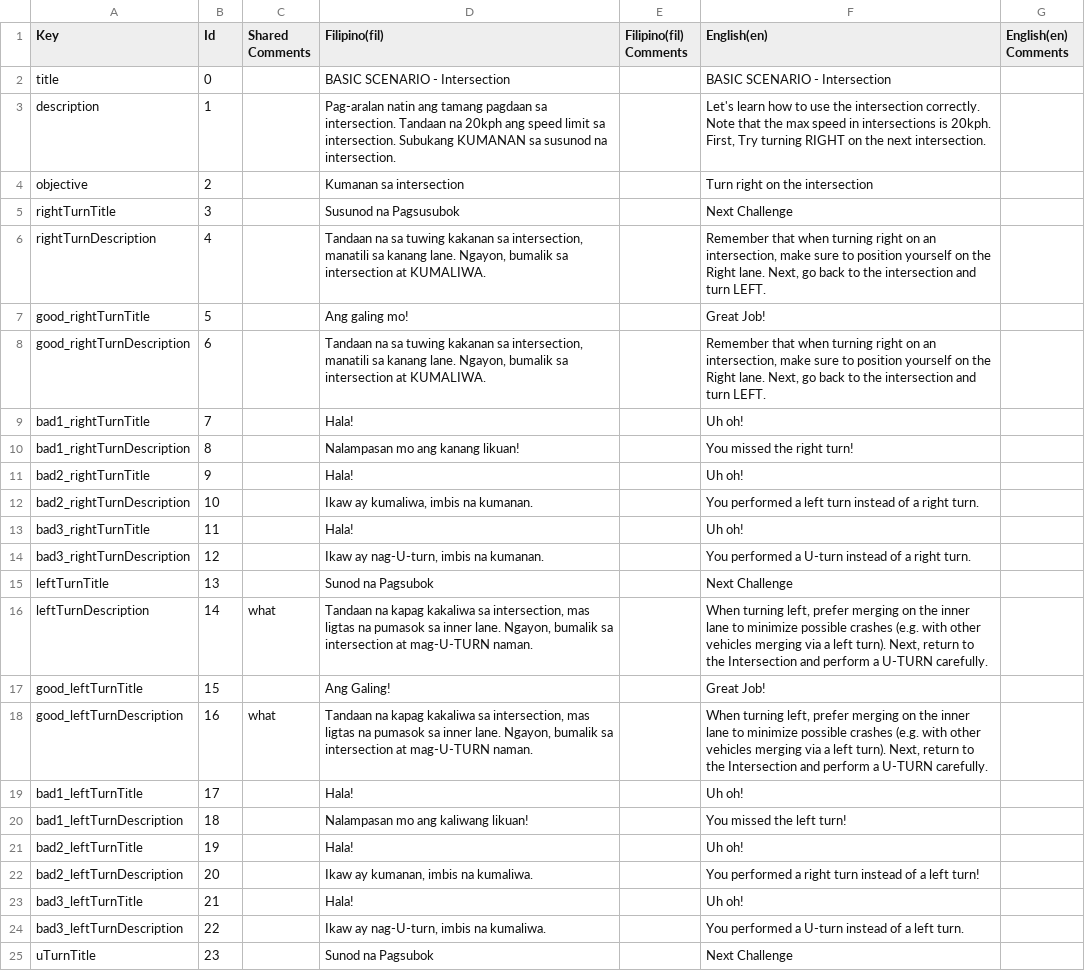
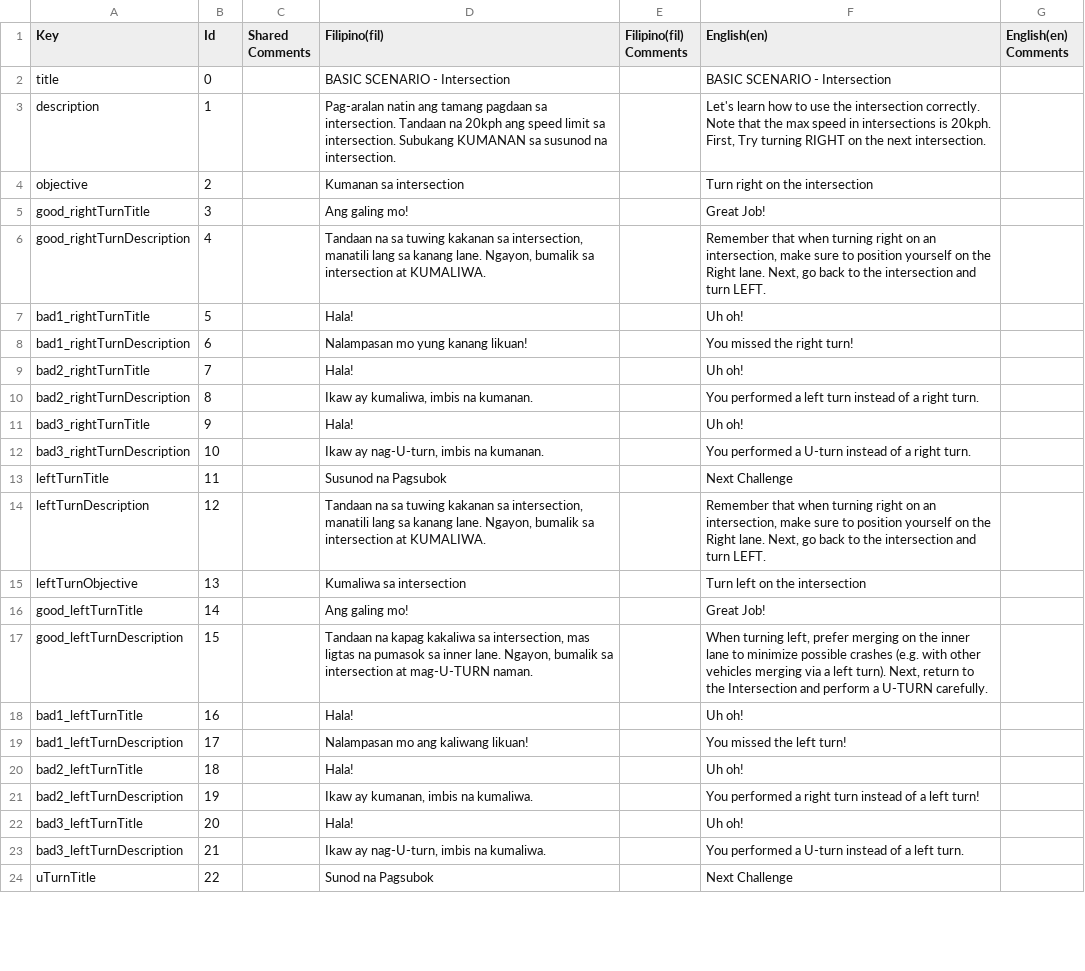
Before and after one commit to VDispo/Metrocycle-2.0, a CSV file: Assets/Localization/Translations (CSVs)/Motor_BasicIntersectionTable.csv, drawn as a sheet; only a part is shown; the diff covers the shown part only.

```diff
--- a/Assets/Localization/Translations (CSVs)/Motor_BasicIntersectionTable.csv
+++ b/Assets/Localization/Translations (CSVs)/Motor_BasicIntersectionTable.csv
@@ -4,22 +4,21 @@ description,1,,Pag-aralan natin ang tamang pagdaan sa intersection. Tandaan na 2
 objective,2,,Kumanan sa intersection,,Turn right on the intersection,
-rightTurnTitle,3,,Susunod na Pagsusubok,,Next Challenge,
-rightTurnDescription,4,,"Tandaan na sa tuwing kakanan sa intersection, manatili sa kanang lane. Ngayon, bumalik sa intersection at KUMALIWA.",,"Remember that when turning right on an intersection, make sure to position yourself on the Right lane.  Next, go back to the intersection and turn LEFT.",
-good_rightTurnTitle,5,,Ang galing mo!,,Great Job!,
-good_rightTurnDescription,6,,"Tandaan na sa tuwing kakanan sa intersection, manatili sa kanang lane. Ngayon, bumalik sa intersection at KUMALIWA.",,"Remember that when turning right on an intersection, make sure to position yourself on the Right lane.  Next, go back to the intersection and turn LEFT.",
-bad1_rightTurnTitle,7,,Hala!,,Uh oh!,
-bad1_rightTurnDescription,8,,Nalampasan mo ang kanang likuan!,,You missed the right turn!,
-bad2_rightTurnTitle,9,,Hala!,,Uh oh!,
-bad2_rightTurnDescription,10,,"Ikaw ay kumaliwa, imbis na kumanan.",,You performed a left turn instead of a right turn.,
-bad3_rightTurnTitle,11,,Hala!,,Uh oh!,
-bad3_rightTurnDescription,12,,"Ikaw ay nag-U-turn, imbis na kumanan.",,You performed a U-turn instead of a right turn.,
-leftTurnTitle,13,,Sunod na Pagsubok,,Next Challenge,
-leftTurnDescription,14,what,"Tandaan na kapag kakaliwa sa intersection, mas ligtas na pumasok sa inner lane. Ngayon, bumalik sa intersection at mag-U-TURN naman.",,"When turning left, prefer merging on the inner lane to minimize possible crashes (e.g. with other vehicles merging via a left turn). Next, return to the Intersection and perform a U-TURN carefully.",
-good_leftTurnTitle,15,,Ang Galing!,,Great Job!,
-good_leftTurnDescription,16,what,"Tandaan na kapag kakaliwa sa intersection, mas ligtas na pumasok sa inner lane. Ngayon, bumalik sa intersection at mag-U-TURN naman.",,"When turning left, prefer merging on the inner lane to minimize possible crashes (e.g. with other vehicles merging via a left turn). Next, return to the Intersection and perform a U-TURN carefully.",
-bad1_leftTurnTitle,17,,Hala!,,Uh oh!,
-bad1_leftTurnDescription,18,,Nalampasan mo ang kaliwang likuan!,,You missed the left turn!,
-bad2_leftTurnTitle,19,,Hala!,,Uh oh!,
-bad2_leftTurnDescription,20,,"Ikaw ay kumanan, imbis na kumaliwa.",,You performed a right turn instead of a left turn!,
-bad3_leftTurnTitle,21,,Hala!,,Uh oh!,
-bad3_leftTurnDescription,22,,"Ikaw ay nag-U-turn, imbis na kumaliwa.",,You performed a U-turn instead of a left turn.,
-uTurnTitle,23,,Sunod na Pagsubok,,Next Challenge,
+good_rightTurnTitle,3,,Ang galing mo!,,Great Job!,
+good_rightTurnDescription,4,,"Tandaan na sa tuwing kakanan sa intersection, manatili lang sa kanang lane. Ngayon, bumalik sa intersection at KUMALIWA.",,"Remember that when turning right on an intersection, make sure to position yourself on the Right lane.  Next, go back to the intersection and turn LEFT.",
+bad1_rightTurnTitle,5,,Hala!,,Uh oh!,
+bad1_rightTurnDescription,6,,Nalampasan mo yung kanang likuan!,,You missed the right turn!,
+bad2_rightTurnTitle,7,,Hala!,,Uh oh!,
+bad2_rightTurnDescription,8,,"Ikaw ay kumaliwa, imbis na kumanan.",,You performed a left turn instead of a right turn.,
+bad3_rightTurnTitle,9,,Hala!,,Uh oh!,
+bad3_rightTurnDescription,10,,"Ikaw ay nag-U-turn, imbis na kumanan.",,You performed a U-turn instead of a right turn.,
+leftTurnTitle,11,,Susunod na Pagsubok,,Next Challenge,
+leftTurnDescription,12,,"Tandaan na sa tuwing kakanan sa intersection, manatili lang sa kanang lane. Ngayon, bumalik sa intersection at KUMALIWA.",,"Remember that when turning right on an intersection, make sure to position yourself on the Right lane.  Next, go back to the intersection and turn LEFT.",
+leftTurnObjective,13,,Kumaliwa sa intersection,,Turn left on the intersection,
+good_leftTurnTitle,14,,Ang galing mo!,,Great Job!,
+good_leftTurnDescription,15,,"Tandaan na kapag kakaliwa sa intersection, mas ligtas na pumasok sa inner lane. Ngayon, bumalik sa intersection at mag-U-TURN naman.",,"When turning left, prefer merging on the inner lane to minimize possible crashes (e.g. with other vehicles merging via a left turn). Next, return to the Intersection and perform a U-TURN carefully.",
+bad1_leftTurnTitle,16,,Hala!,,Uh oh!,
+bad1_leftTurnDescription,17,,Nalampasan mo ang kaliwang likuan!,,You missed the left turn!,
+bad2_leftTurnTitle,18,,Hala!,,Uh oh!,
+bad2_leftTurnDescription,19,,"Ikaw ay kumanan, imbis na kumaliwa.",,You performed a right turn instead of a left turn!,
+bad3_leftTurnTitle,20,,Hala!,,Uh oh!,
+bad3_leftTurnDescription,21,,"Ikaw ay nag-U-turn, imbis na kumaliwa.",,You performed a U-turn instead of a left turn.,
+uTurnTitle,22,,Sunod na Pagsubok,,Next Challenge,
```
Also changed, not shown: 2 added rows and 11 edited cells elsewhere in this file, Assets/Localization/Translations (CSVs)/GenericPromptsTable.csv, Assets/Localization/Translations (CSVs)/Motor_AdvancedCommonwealthTable.csv, 49 other files.
